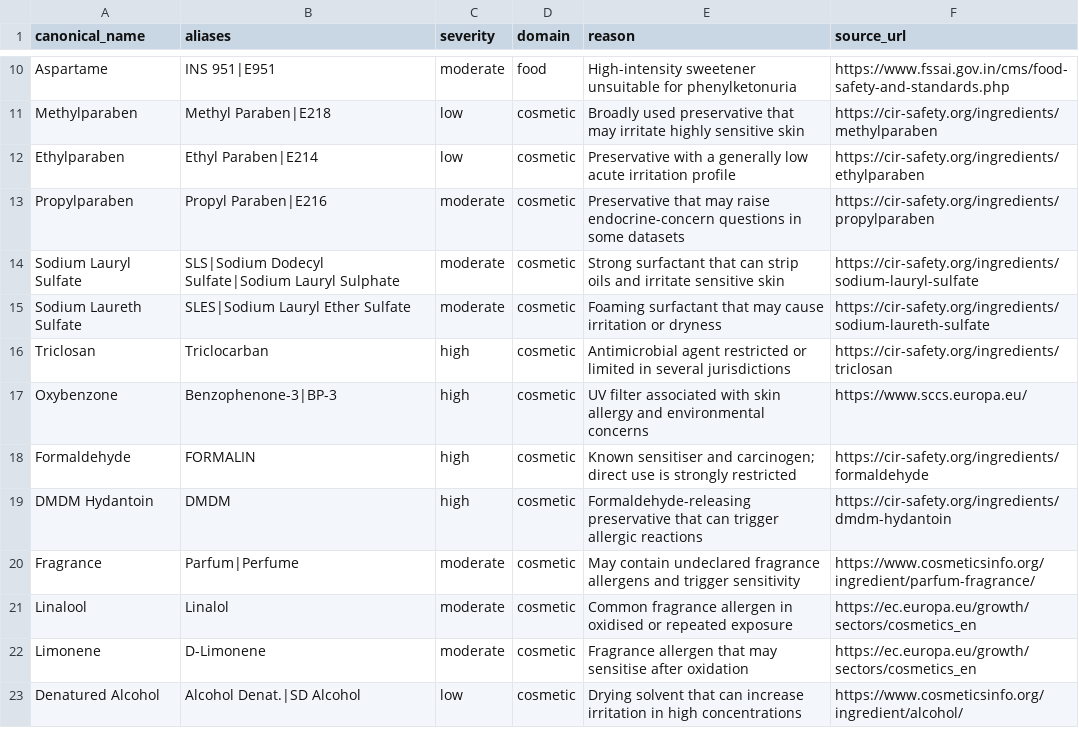
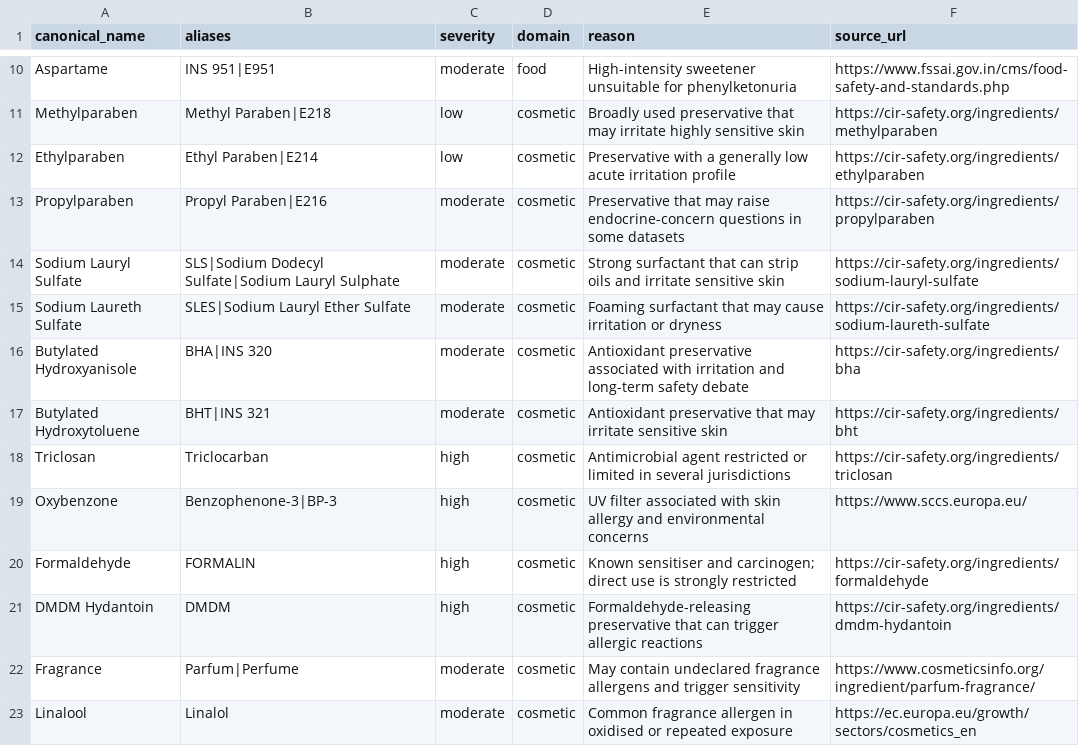
Before and after one commit to bhavyaa-006/mini-project-sem-v, a CSV file: safescan_engines/data/hazards/master.csv, drawn as a sheet; only a part is shown, gaps mark what is left out; the shorter side is filled out with more unchanged rows; the diff names each change by its address in the sheet, - before the commit and + after, or states it on an @@ line.

```diff
--- a/safescan_engines/data/hazards/master.csv
+++ b/safescan_engines/data/hazards/master.csv
+row 16: Butylated Hydroxyanisole | BHA|INS 320 | moderate | cosmetic | Antioxidant preservative associated with irritation and long-term safety debate | https://cir-safety.org/ingredients/bha
+row 17: Butylated Hydroxytoluene | BHT|INS 321 | moderate | cosmetic | Antioxidant preservative that may irritate sensitive skin | https://cir-safety.org/ingredients/bht
```
Also changed, not shown: 14 other files.
